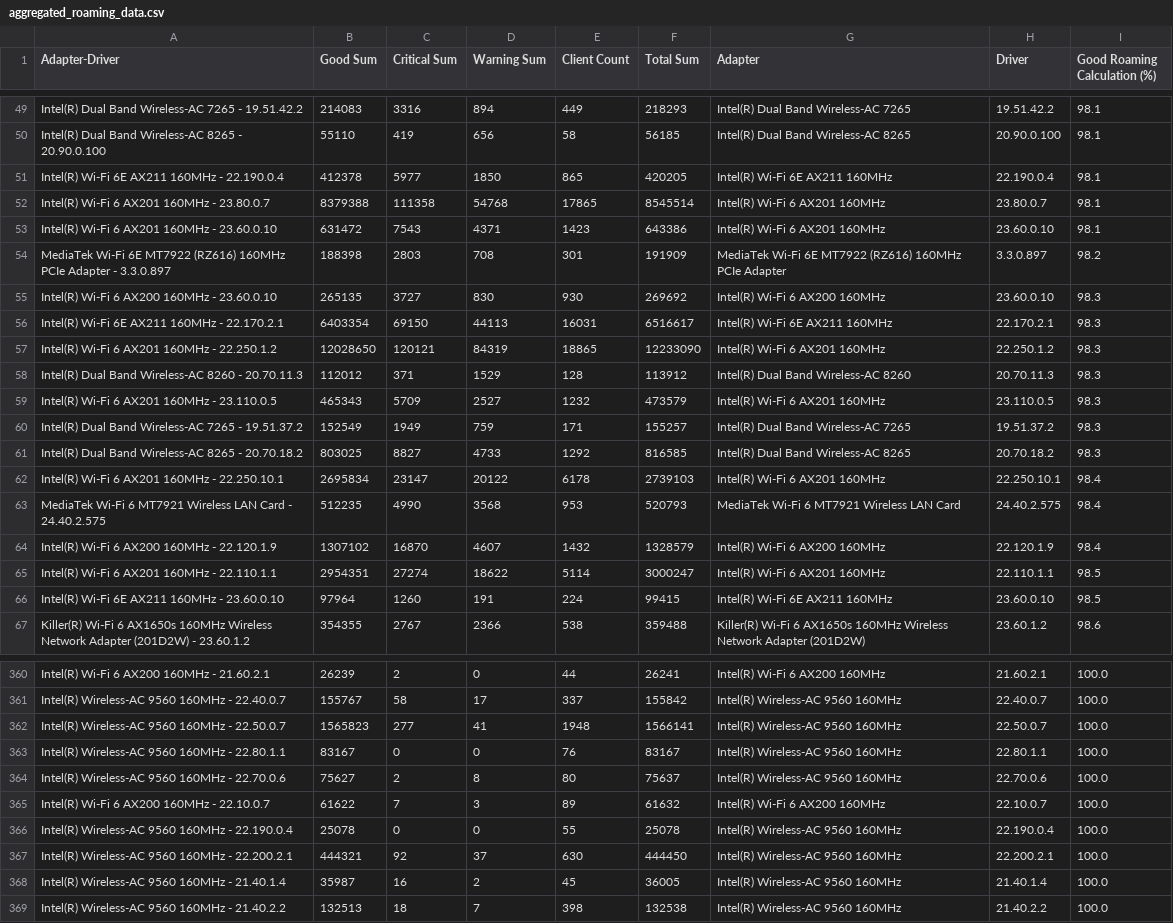
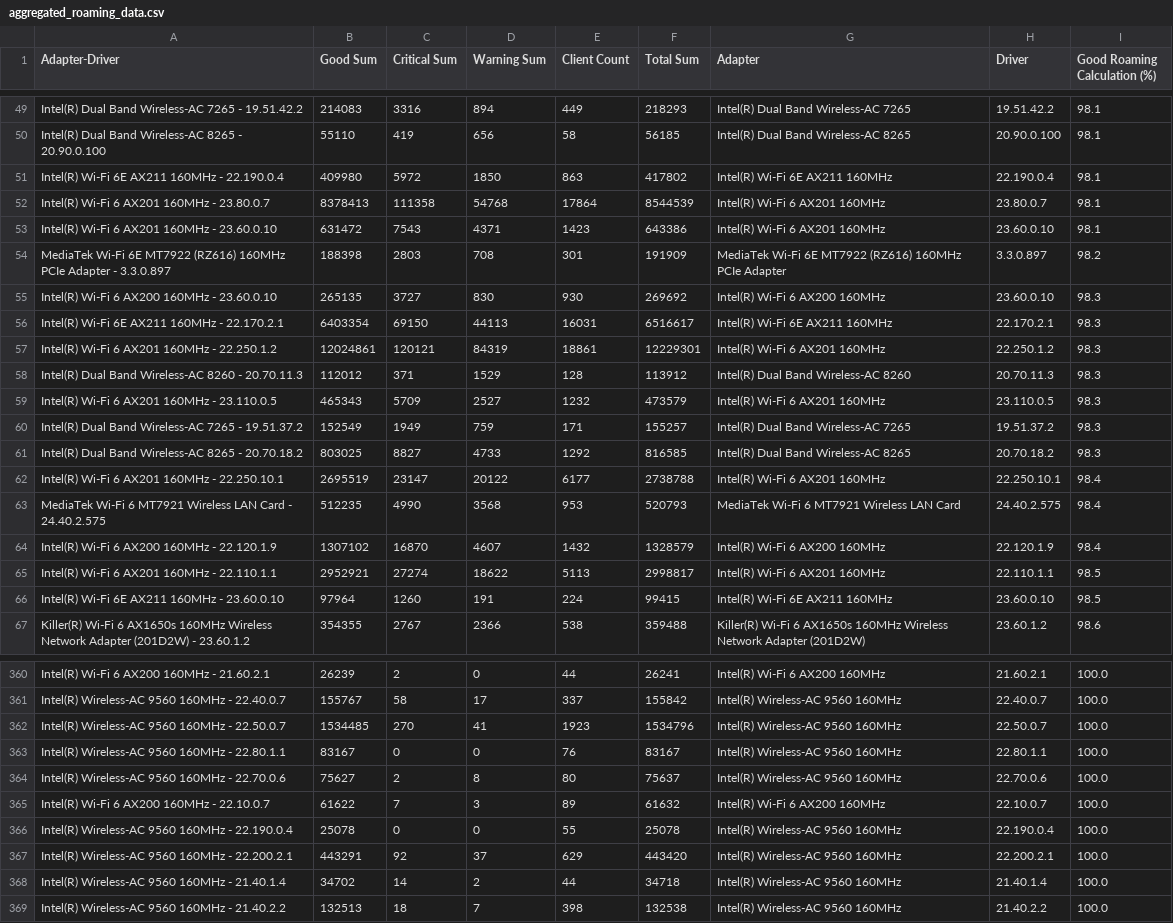
Before and after one commit to ecamulli/roaming, a CSV file: Output/aggregated_roaming_data.csv, drawn as a sheet; only a part is shown, gaps mark what is left out; the diff covers the shown part only.

```diff
--- a/Output/aggregated_roaming_data.csv
+++ b/Output/aggregated_roaming_data.csv
@@ -50,4 +50,4 @@ Intel(R) Dual Band Wireless-AC 7265 - 19.51.42.2,214083,3316,894,449,218293,Inte
 Intel(R) Dual Band Wireless-AC 8265 - 20.90.0.100,55110,419,656,58,56185,Intel(R) Dual Band Wireless-AC 8265,20.90.0.100,98.1
-Intel(R) Wi-Fi 6E AX211 160MHz - 22.190.0.4,412378,5977,1850,865,420205,Intel(R) Wi-Fi 6E AX211 160MHz,22.190.0.4,98.1
-Intel(R) Wi-Fi 6 AX201 160MHz - 23.80.0.7,8379388,111358,54768,17865,8545514,Intel(R) Wi-Fi 6 AX201 160MHz,23.80.0.7,98.1
+Intel(R) Wi-Fi 6E AX211 160MHz - 22.190.0.4,409980,5972,1850,863,417802,Intel(R) Wi-Fi 6E AX211 160MHz,22.190.0.4,98.1
+Intel(R) Wi-Fi 6 AX201 160MHz - 23.80.0.7,8378413,111358,54768,17864,8544539,Intel(R) Wi-Fi 6 AX201 160MHz,23.80.0.7,98.1
 Intel(R) Wi-Fi 6 AX201 160MHz - 23.60.0.10,631472,7543,4371,1423,643386,Intel(R) Wi-Fi 6 AX201 160MHz,23.60.0.10,98.1
@@ -56,3 +56,3 @@ Intel(R) Wi-Fi 6 AX200 160MHz - 23.60.0.10,265135,3727,830,930,269692,Intel(R) W
 Intel(R) Wi-Fi 6E AX211 160MHz - 22.170.2.1,6403354,69150,44113,16031,6516617,Intel(R) Wi-Fi 6E AX211 160MHz,22.170.2.1,98.3
-Intel(R) Wi-Fi 6 AX201 160MHz - 22.250.1.2,12028650,120121,84319,18865,12233090,Intel(R) Wi-Fi 6 AX201 160MHz,22.250.1.2,98.3
+Intel(R) Wi-Fi 6 AX201 160MHz - 22.250.1.2,12024861,120121,84319,18861,12229301,Intel(R) Wi-Fi 6 AX201 160MHz,22.250.1.2,98.3
 Intel(R) Dual Band Wireless-AC 8260 - 20.70.11.3,112012,371,1529,128,113912,Intel(R) Dual Band Wireless-AC 8260,20.70.11.3,98.3
@@ -61,6 +61,6 @@ Intel(R) Dual Band Wireless-AC 7265 - 19.51.37.2,152549,1949,759,171,155257,Inte
 Intel(R) Dual Band Wireless-AC 8265 - 20.70.18.2,803025,8827,4733,1292,816585,Intel(R) Dual Band Wireless-AC 8265,20.70.18.2,98.3
-Intel(R) Wi-Fi 6 AX201 160MHz - 22.250.10.1,2695834,23147,20122,6178,2739103,Intel(R) Wi-Fi 6 AX201 160MHz,22.250.10.1,98.4
+Intel(R) Wi-Fi 6 AX201 160MHz - 22.250.10.1,2695519,23147,20122,6177,2738788,Intel(R) Wi-Fi 6 AX201 160MHz,22.250.10.1,98.4
 MediaTek Wi-Fi 6 MT7921 Wireless LAN Card - 24.40.2.575,512235,4990,3568,953,520793,MediaTek Wi-Fi 6 MT7921 Wireless LAN Card,24.40.2.575,98.4
 Intel(R) Wi-Fi 6 AX200 160MHz - 22.120.1.9,1307102,16870,4607,1432,1328579,Intel(R) Wi-Fi 6 AX200 160MHz,22.120.1.9,98.4
-Intel(R) Wi-Fi 6 AX201 160MHz - 22.110.1.1,2954351,27274,18622,5114,3000247,Intel(R) Wi-Fi 6 AX201 160MHz,22.110.1.1,98.5
+Intel(R) Wi-Fi 6 AX201 160MHz - 22.110.1.1,2952921,27274,18622,5113,2998817,Intel(R) Wi-Fi 6 AX201 160MHz,22.110.1.1,98.5
 Intel(R) Wi-Fi 6E AX211 160MHz - 23.60.0.10,97964,1260,191,224,99415,Intel(R) Wi-Fi 6E AX211 160MHz,23.60.0.10,98.5
@@ -361,3 +361,3 @@ Intel(R) Wi-Fi 6 AX200 160MHz - 21.60.2.1,26239,2,0,44,26241,Intel(R) Wi-Fi 6 AX
 Intel(R) Wireless-AC 9560 160MHz - 22.40.0.7,155767,58,17,337,155842,Intel(R) Wireless-AC 9560 160MHz,22.40.0.7,100.0
-Intel(R) Wireless-AC 9560 160MHz - 22.50.0.7,1565823,277,41,1948,1566141,Intel(R) Wireless-AC 9560 160MHz,22.50.0.7,100.0
+Intel(R) Wireless-AC 9560 160MHz - 22.50.0.7,1534485,270,41,1923,1534796,Intel(R) Wireless-AC 9560 160MHz,22.50.0.7,100.0
 Intel(R) Wireless-AC 9560 160MHz - 22.80.1.1,83167,0,0,76,83167,Intel(R) Wireless-AC 9560 160MHz,22.80.1.1,100.0
@@ -366,4 +366,4 @@ Intel(R) Wi-Fi 6 AX200 160MHz - 22.10.0.7,61622,7,3,89,61632,Intel(R) Wi-Fi 6 AX
 Intel(R) Wireless-AC 9560 160MHz - 22.190.0.4,25078,0,0,55,25078,Intel(R) Wireless-AC 9560 160MHz,22.190.0.4,100.0
-Intel(R) Wireless-AC 9560 160MHz - 22.200.2.1,444321,92,37,630,444450,Intel(R) Wireless-AC 9560 160MHz,22.200.2.1,100.0
-Intel(R) Wireless-AC 9560 160MHz - 21.40.1.4,35987,16,2,45,36005,Intel(R) Wireless-AC 9560 160MHz,21.40.1.4,100.0
+Intel(R) Wireless-AC 9560 160MHz - 22.200.2.1,443291,92,37,629,443420,Intel(R) Wireless-AC 9560 160MHz,22.200.2.1,100.0
+Intel(R) Wireless-AC 9560 160MHz - 21.40.1.4,34702,14,2,44,34718,Intel(R) Wireless-AC 9560 160MHz,21.40.1.4,100.0
 Intel(R) Wireless-AC 9560 160MHz - 21.40.2.2,132513,18,7,398,132538,Intel(R) Wireless-AC 9560 160MHz,21.40.2.2,100.0
```
Also changed, not shown: 3 added rows, 3 removed rows, 6 moved rows and 102 edited cells elsewhere in this file.
